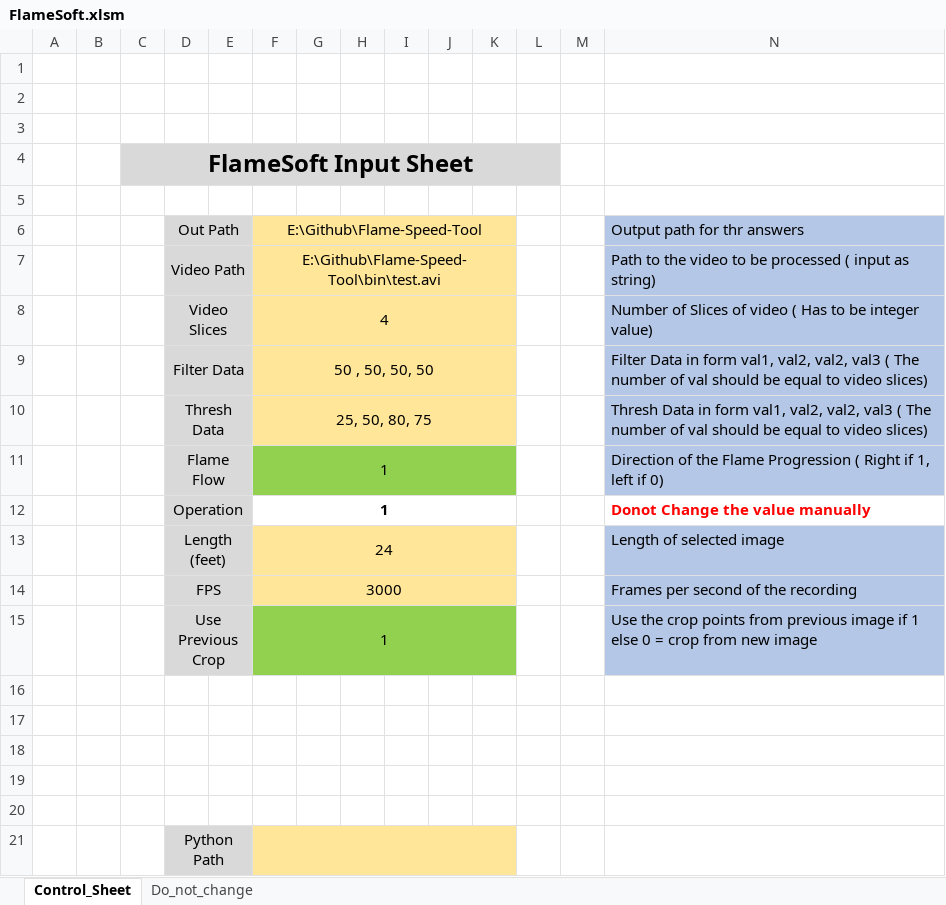
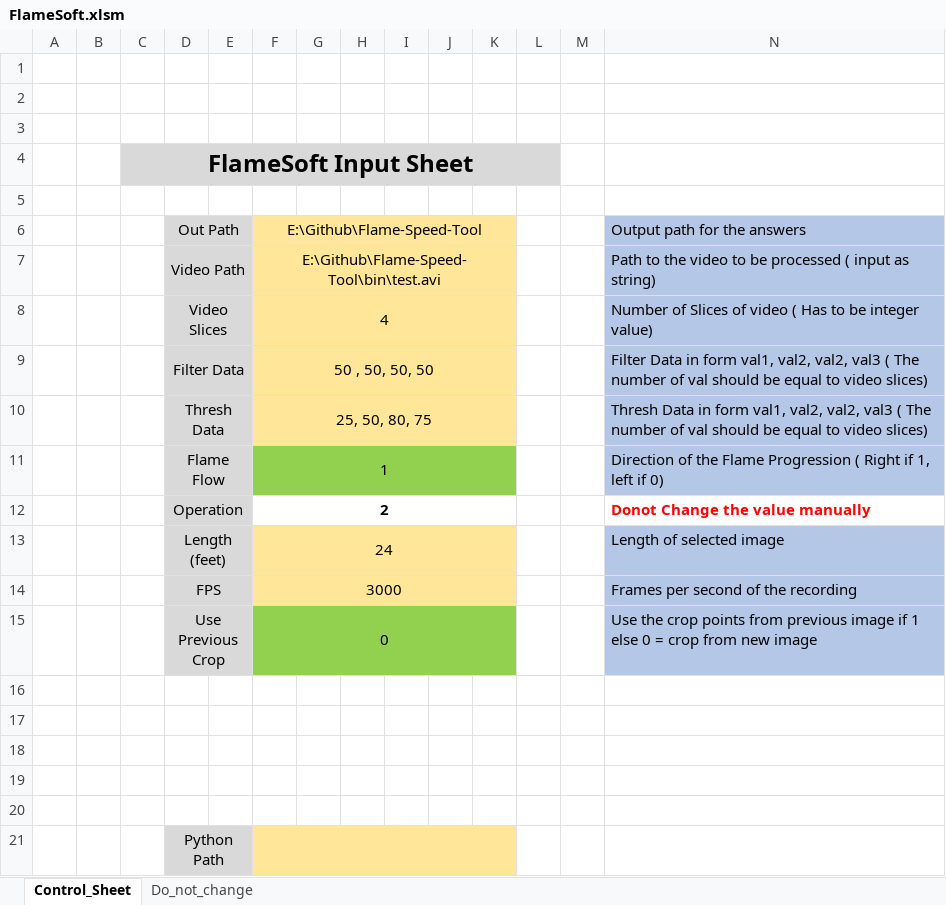
Before and after one commit to mcott123/FlameSoft, an Excel workbook: FlameSoft/FlameSoft.xlsm, sheet Control_Sheet, drawn as a sheet; values as stored, in another font and other column widths than the file's, no borders; charts and pictures not drawn; the diff names each change by its address in the sheet, - before the commit and + after, or states it on an @@ line.

Commit message:
updated

```diff
--- a/FlameSoft/FlameSoft.xlsm (sheet Control_Sheet)
+++ b/FlameSoft/FlameSoft.xlsm (sheet Control_Sheet)
-N6: Output path for thr answers
+N6: Output path for the answers
-F12: 1
+F12: 2
-F15: 1
+F15: 0
```
